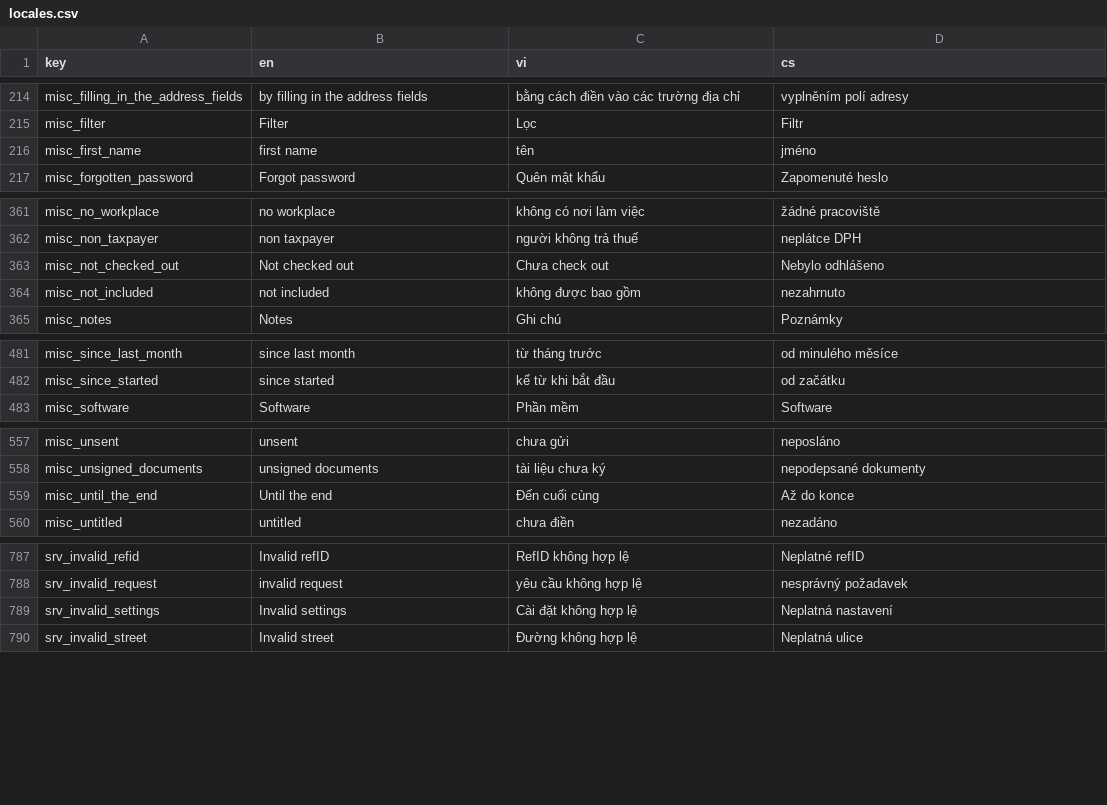
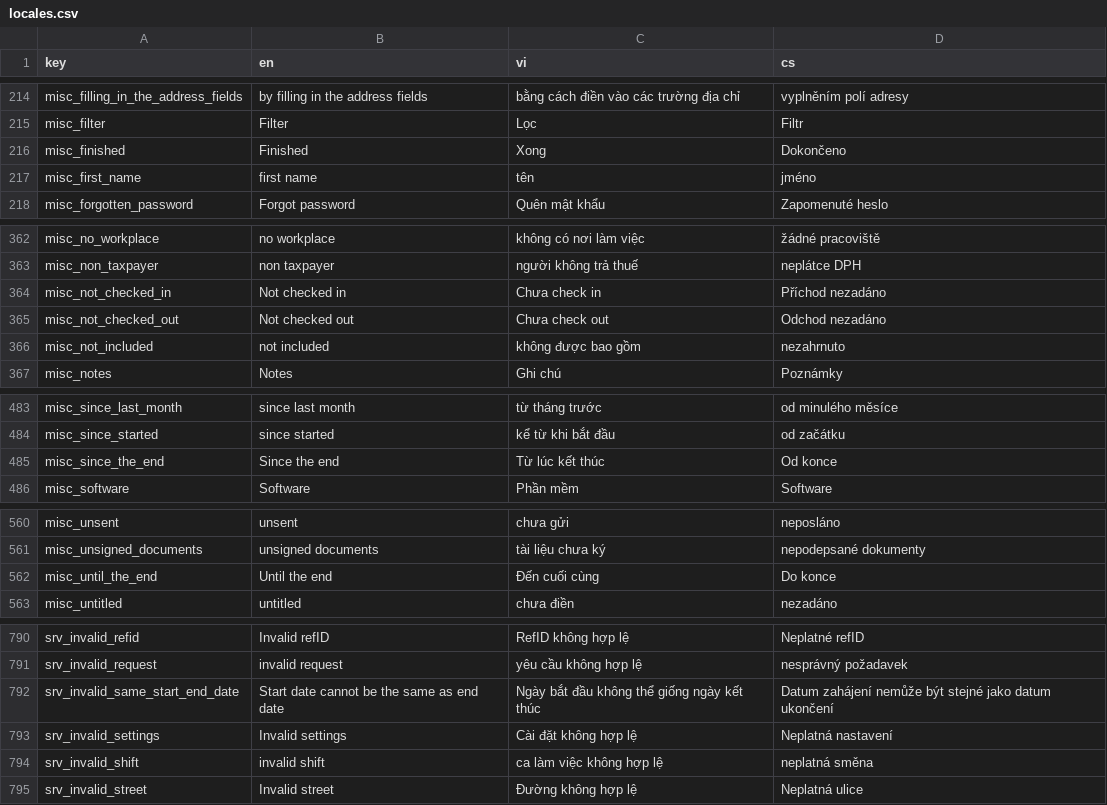
Before and after one commit to luckykiet/attendance-system, a CSV file: admin/src/locales/locales.csv, drawn as a sheet; only a part is shown, gaps mark what is left out; the diff covers the shown part only.

```diff
--- a/admin/src/locales/locales.csv
+++ b/admin/src/locales/locales.csv
@@ -215,2 +215,3 @@ misc_filling_in_the_address_fields	by filling in the address fields	bằng cách
 misc_filter	Filter	Lọc	Filtr
+misc_finished	Finished	Xong	Dokončeno
 misc_first_name	first name	tên	jméno
@@ -362,3 +363,4 @@ misc_no_workplace	no workplace	không có nơi làm việc	žádné pracoviště
 misc_non_taxpayer	non taxpayer	người không trả thuế	neplátce DPH
-misc_not_checked_out	Not checked out	Chưa check out	Nebylo odhlášeno
+misc_not_checked_in	Not checked in	Chưa check in	Příchod nezadáno
+misc_not_checked_out	Not checked out	Chưa check out	Odchod nezadáno
 misc_not_included	not included	không được bao gồm	nezahrnuto
@@ -482,2 +484,3 @@ misc_since_last_month	since last month	từ tháng trước	od minulého měsíc
 misc_since_started	since started	kể từ khi bắt đầu	od začátku
+misc_since_the_end	Since the end	Từ lúc kết thúc	Od konce
 misc_software	Software	Phần mềm	Software
@@ -558,3 +561,3 @@ misc_unsent	unsent	chưa gửi	neposláno
 misc_unsigned_documents	unsigned documents	tài liệu chưa ký	nepodepsané dokumenty
-misc_until_the_end	Until the end	Đến cuối cùng	Až do konce
+misc_until_the_end	Until the end	Đến cuối cùng	Do konce
 misc_untitled	untitled	chưa điền	nezadáno
@@ -788,3 +791,5 @@ srv_invalid_refid	Invalid refID	RefID không hợp lệ	Neplatné refID
 srv_invalid_request	invalid request	yêu cầu không hợp lệ	nesprávný požadavek
+srv_invalid_same_start_end_date	Start date cannot be the same as end date	Ngày bắt đầu không thể giống ngày kết thúc	Datum zahájení nemůže být stejné jako datum ukončení
 srv_invalid_settings	Invalid settings	Cài đặt không hợp lệ	Neplatná nastavení
+srv_invalid_shift	invalid shift	ca làm việc không hợp lệ	neplatná směna
 srv_invalid_street	Invalid street	Đường không hợp lệ	Neplatná ulice
```
Also changed, not shown: 1 edited cell elsewhere in this file, mobile/locales/locales.csv, server/locales/locales.csv, 24 other files.
